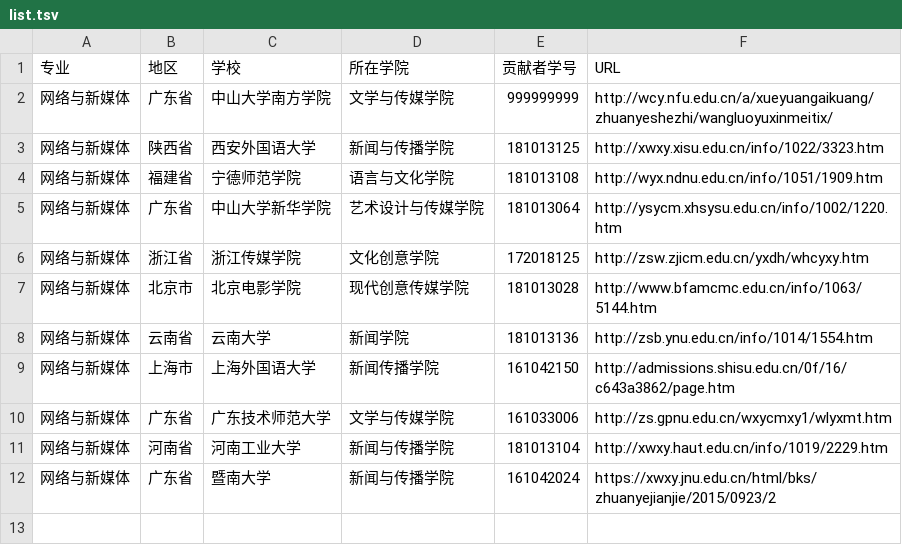
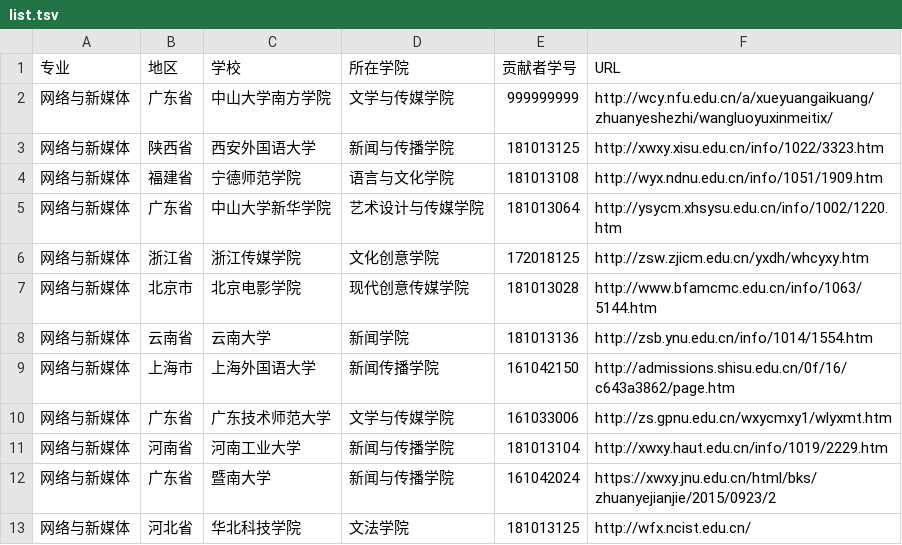
Before and after one commit to hanteng/China_newmedia_undergrad, a TSV file: list.tsv, drawn as a sheet; the diff names each change by its address in the sheet, - before the commit and + after, or states it on an @@ line.

Commit message:
重新提交一个新增添的学校，华北科技学院，请求合并，谢谢
重新提交一个新增的学校
.tsv格式检查多次，确保无误
网址也查过，确保有效网址
请求合并

```diff
--- a/list.tsv
+++ b/list.tsv
+row 13: 网络与新媒体 | 河北省 | 华北科技学院 | 文法学院 | 181013125 | http://wfx.ncist.edu.cn/
```
